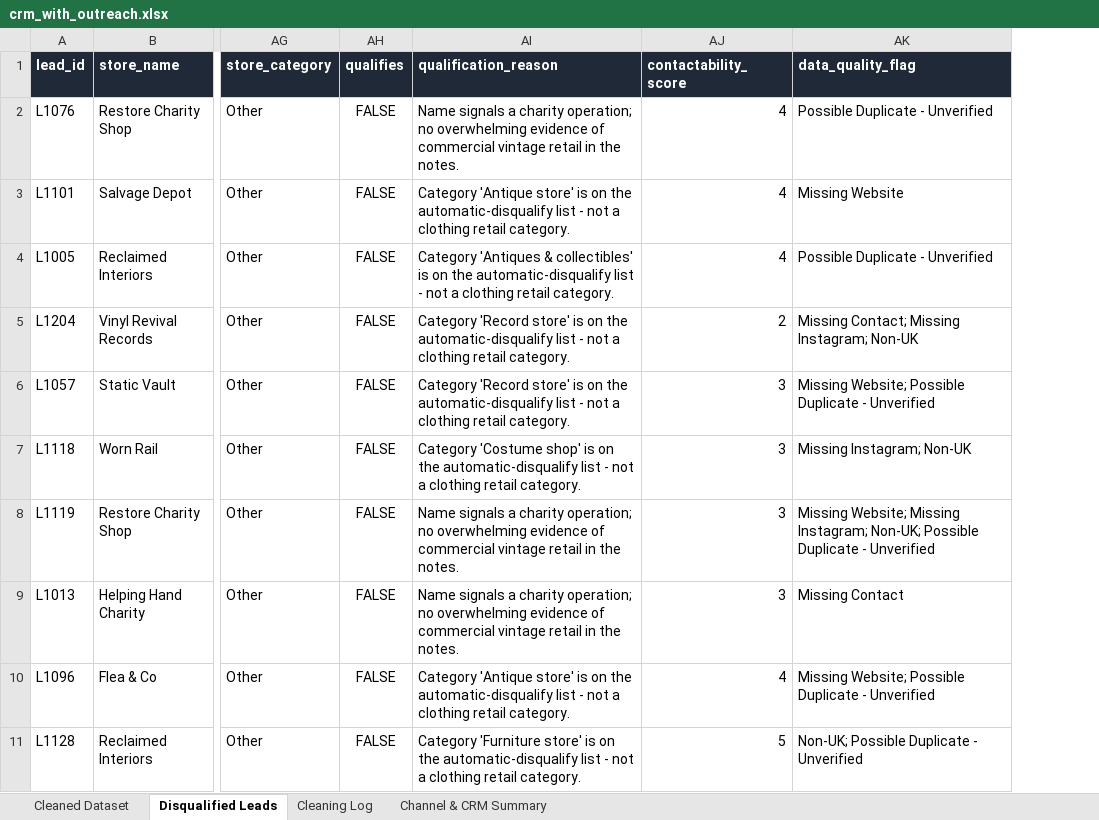
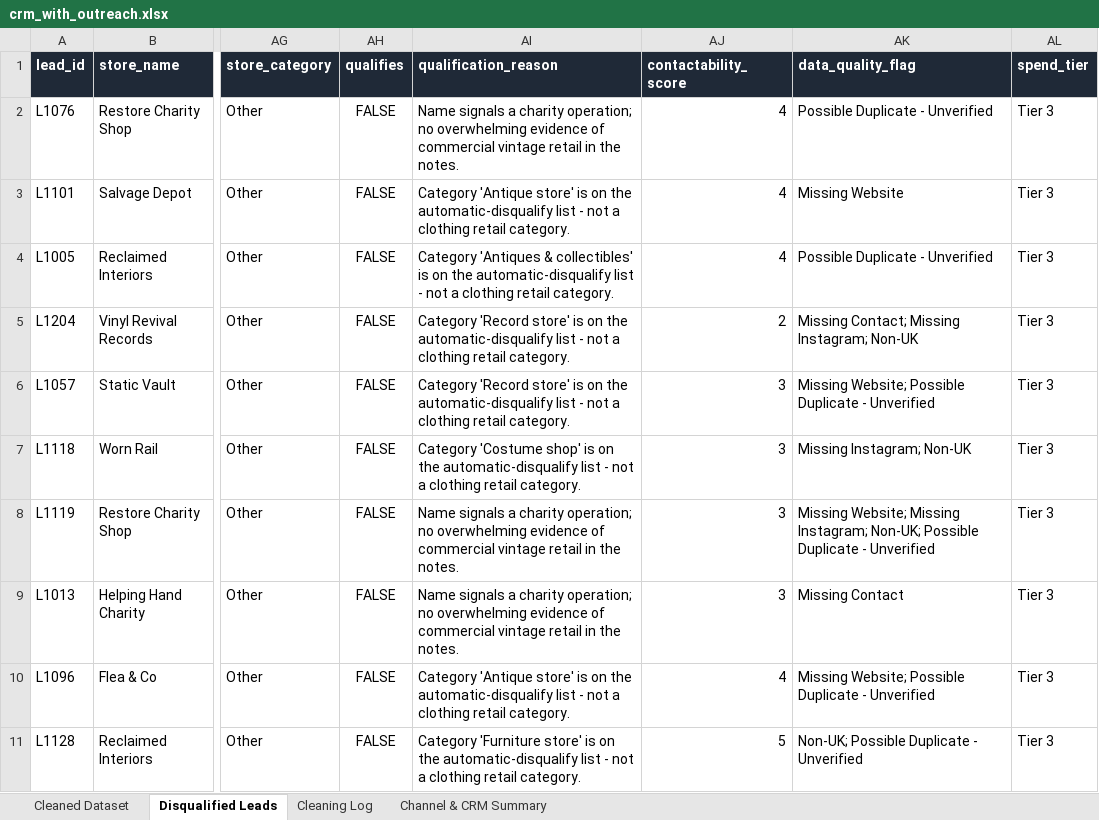
Before and after one commit to rbeckwithsmith-create/Fleek-GTM-Case-Study, an Excel workbook: output/crm_with_outreach.xlsx, sheet Disqualified Leads, drawn as a sheet; only a part is shown, gaps mark what is left out; values as stored, in another font and other column widths than the file's, no borders; the diff names each change by its address in the sheet, - before the commit and + after, or states it on an @@ line.

Commit message:
Add spend_tier (est_monthly_spend_gbp) and city/tier lead-count breakdown
New extension to Part 2, not one of the original 13 rules. Every
qualified lead now gets a spend_tier column:

  Tier 1: GBP5,000+/month
  Tier 2: GBP2,000-4,999/month
  Tier 3: under GBP2,000/month
  Unknown: no spend estimate on file (never silently defaulted to
  Tier 3 - a missing estimate is not the same thing as a confirmed
  low-spend lead)

Deliberately named spend_tier, not tier - Part 1's Manchester pipeline
already uses "Tier 1/2/3" for a completely different scoring basis
(locations/reviews/Instagram/brand fit), and reusing the bare name
here would be exactly the silent field-name collision this project's
own known pitfalls warn against.

Also added city_spend_tier_breakdown(): one row per city with Tier
1/2/3/Unknown counts plus a Total column, sorted by total leads
descending, rendered as a table on the Channel & CRM Summary sheet -
gives direct visibility into where the majority of leads are
concentrated (currently London and the no-city-recorded online-
reseller bucket together account for over two-thirds of qualified
leads).

Wired into run_cleaning()'s return dict, both CLI commands, and the
workbook builder. Added 6 new tests (boundary values, missing-value
handling, breakdown sorting/totals, and a regression check that every
qualified row's spend_tier matches its raw spend value). Full suite:
92 passed. Regenerated the committed output/crm_with_outreach.csv and
.xlsx with the new column and summary table.

```diff
--- a/output/crm_with_outreach.xlsx (sheet Disqualified Leads)
+++ b/output/crm_with_outreach.xlsx (sheet Disqualified Leads)
+column AL (spend_tier), rows 2-11: all Tier 3
```
Also changed, not shown: sheet Channel & CRM Summary, sheet Cleaned Dataset, 7 other files.
